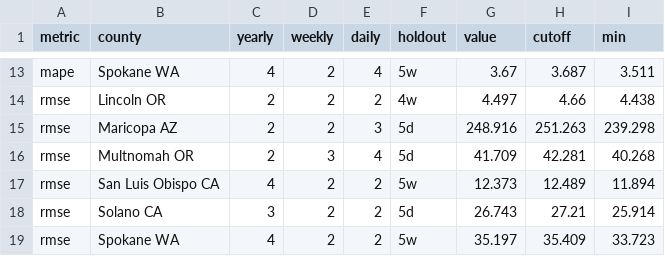
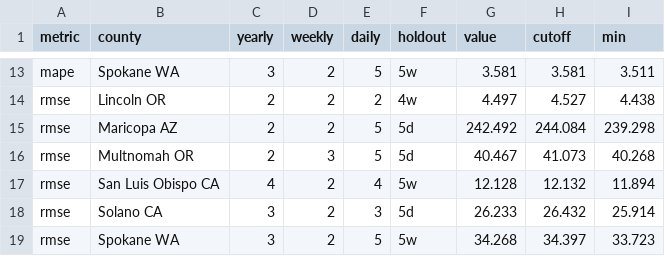
Before and after one commit to eudoxys/loads, a CSV file: loads/_explore/explore_estimator_clusters.csv, drawn as a sheet; only a part is shown, gaps mark what is left out; the diff covers the shown part only; the diff names each change by its address in the sheet, - before the commit and + after, or states it on an @@ line.

```diff
--- a/loads/_explore/explore_estimator_clusters.csv
+++ b/loads/_explore/explore_estimator_clusters.csv
-C13 (yearly): 4
+C13 (yearly): 3
-E13 (daily): 4
+E13 (daily): 5
-G13 (value): 3.67
+G13 (value): 3.581
-H13 (cutoff): 3.687
+H13 (cutoff): 3.581
-H14 (cutoff): 4.66
+H14 (cutoff): 4.527
-E15 (daily): 3
+E15 (daily): 5
-G15 (value): 248.916
+G15 (value): 242.492
-H15 (cutoff): 251.263
+H15 (cutoff): 244.084
-E16 (daily): 4
+E16 (daily): 5
-G16 (value): 41.709
+G16 (value): 40.467
-H16 (cutoff): 42.281
+H16 (cutoff): 41.073
-E17 (daily): 2
+E17 (daily): 4
-G17 (value): 12.373
+G17 (value): 12.128
-H17 (cutoff): 12.489
+H17 (cutoff): 12.132
-E18 (daily): 2
+E18 (daily): 3
-G18 (value): 26.743
+G18 (value): 26.233
-H18 (cutoff): 27.21
+H18 (cutoff): 26.432
-C19 (yearly): 4
+C19 (yearly): 3
-E19 (daily): 2
+E19 (daily): 5
-G19 (value): 35.197
+G19 (value): 34.268
-H19 (cutoff): 35.409
+H19 (cutoff): 34.397
```
Also changed, not shown: 30 edited cells elsewhere in this file, loads/_explore/explore_estimator.csv, 1 other file.
